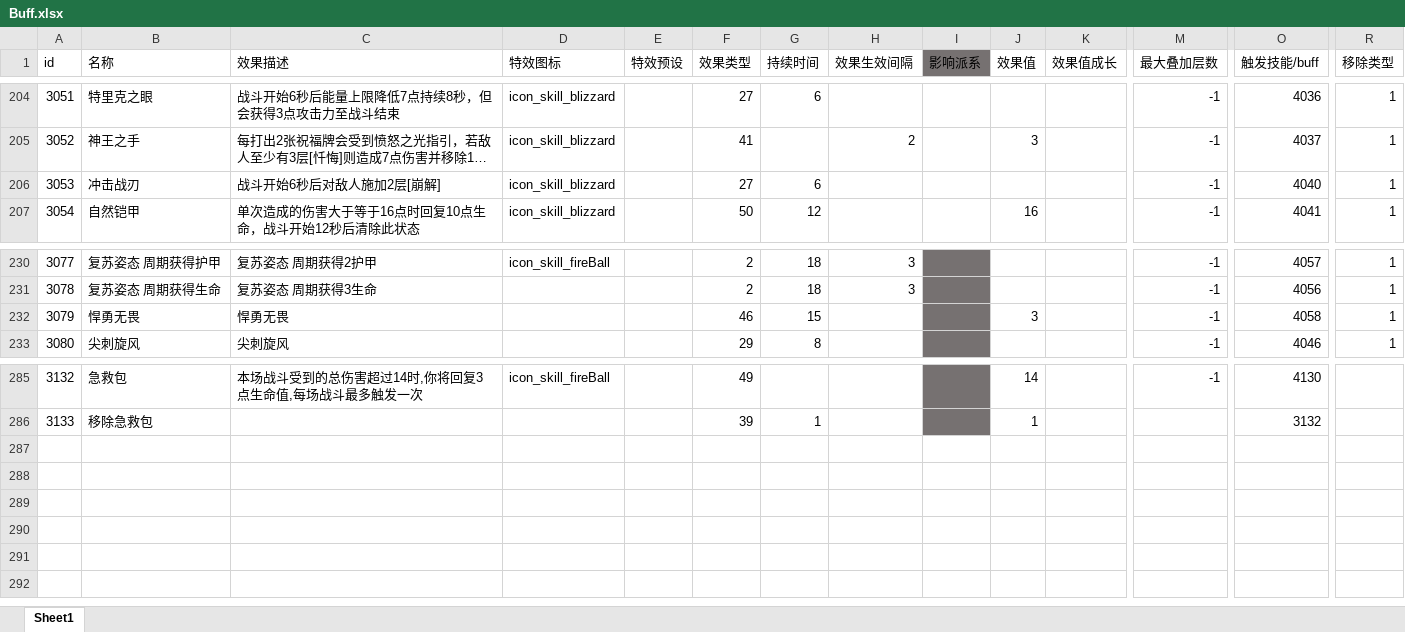
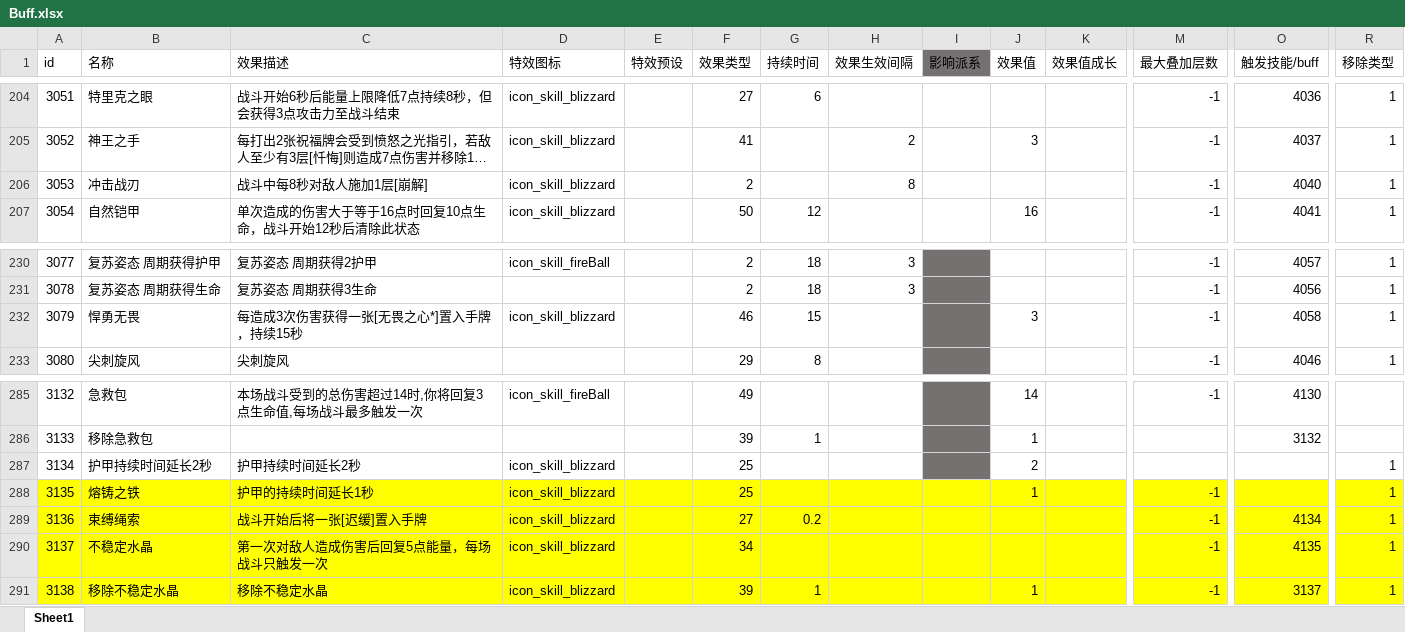
Before and after one commit to heizmoon/MagicPlay, an Excel workbook: Client/Assets/Data/Buff.xlsx, sheet Sheet1, drawn as a sheet; only a part is shown, gaps mark what is left out; long unchanged cells end in …; values as stored, in another font and other column widths than the file's, no borders; rows hold the shown columns only; the diff names each change by its address in the sheet, - before the commit and + after, or states it on an @@ line.

```diff
--- a/Client/Assets/Data/Buff.xlsx (sheet Sheet1)
+++ b/Client/Assets/Data/Buff.xlsx (sheet Sheet1)
-C206 (效果描述): 战斗开始6秒后对敌人施加2层[崩解]
+C206 (效果描述): 战斗中每8秒对敌人施加1层[崩解]
-F206 (效果类型): 27
+F206 (效果类型): 2
-G206 (持续时间): 6
+G206 (持续时间): (empty)
-H206 (效果生效间隔): (empty)
+H206 (效果生效间隔): 8
-C232 (效果描述): 悍勇无畏
+C232 (效果描述): 每造成3次伤害获得一张[无畏之心*]置入手牌，持续15秒
-D232 (特效图标): (empty)
+D232 (特效图标): icon_skill_blizzard
+row 287: 3134 | 护甲持续时间延长2秒 | 护甲持续时间延长2秒 | icon_skill_blizzard |  | 25 |  |  |  | 2 |  |  |  | 1
+row 288: 3135 | 熔铸之铁 | 护甲的持续时间延长1秒 | icon_skill_blizzard |  | 25 |  |  |  | 1 |  | -1 |  | 1
+row 289: 3136 | 束缚绳索 | 战斗开始后将一张[迟缓]置入手牌 | icon_skill_blizzard |  | 27 | 0.2 |  |  |  |  | -1 | 4134 | 1
+row 290: 3137 | 不稳定水晶 | 第一次对敌人造成伤害后回复5点能量，每场战斗只触发一次 | icon_skill_blizzard |  | 34 |  |  |  |  |  | -1 | 4135 | 1
+row 291: 3138 | 移除不稳定水晶 | 移除不稳定水晶 | icon_skill_blizzard |  | 39 | 1 |  |  | 1 |  | -1 | 3137 | 1
```
Also changed, not shown: Client/Assets/Data/Ability.xlsx, Client/Assets/Data/MonsterType.xlsx, 8 other files.
